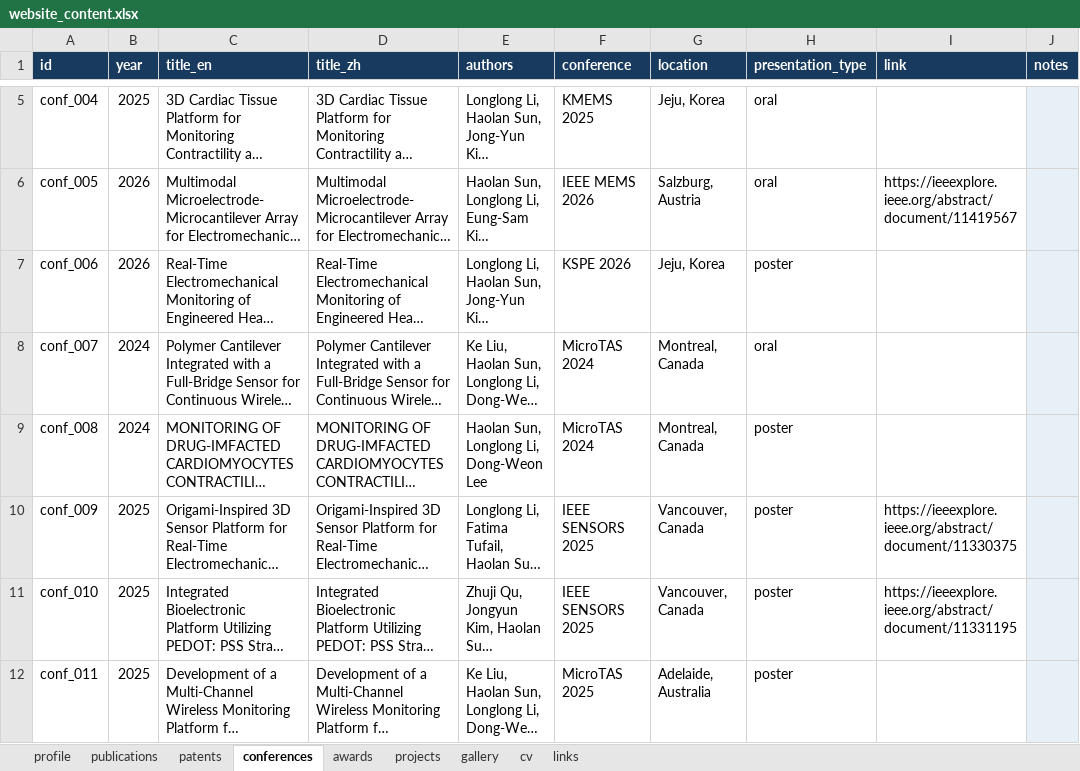
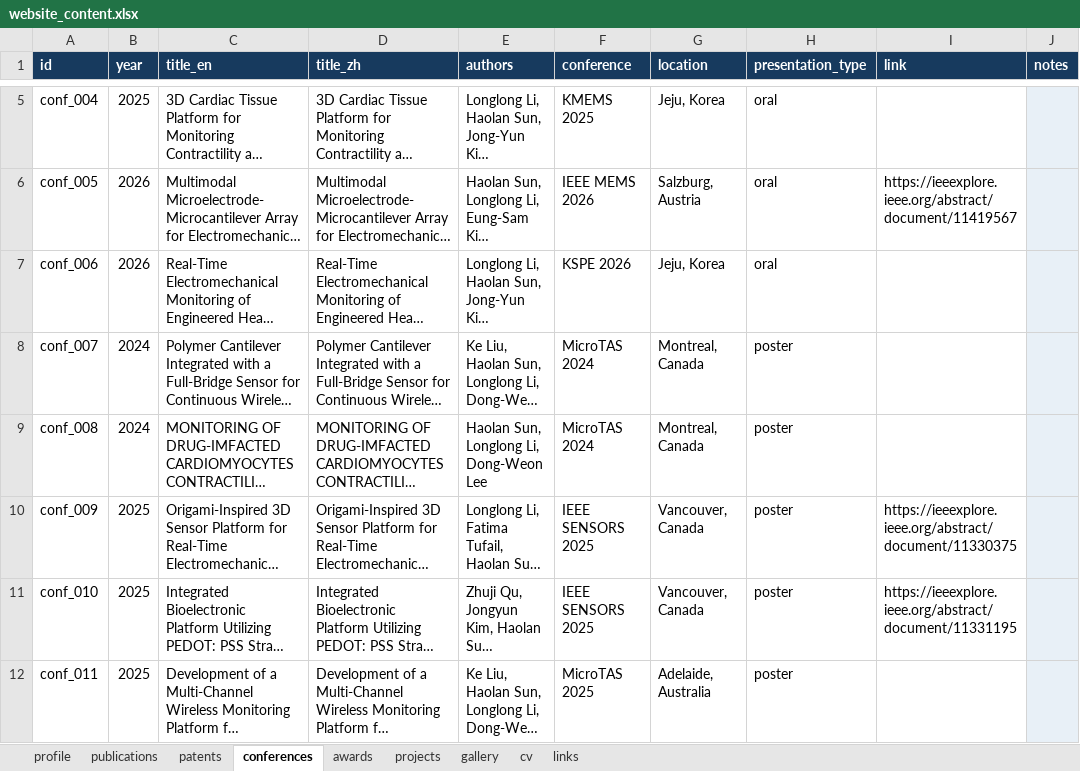
Before and after one commit to Longlong-Li-00/longlong, an Excel workbook: data/website_content.xlsx, sheet conferences, drawn as a sheet; only a part is shown, gaps mark what is left out; long unchanged cells end in …; values as stored, in another font and other column widths than the file's, no borders; table styles not drawn; the diff names each change by its address in the sheet, - before the commit and + after, or states it on an @@ line.

Commit message:
Add files via upload

```diff
--- a/data/website_content.xlsx (sheet conferences)
+++ b/data/website_content.xlsx (sheet conferences)
-H7 (presentation_type): poster
+H7 (presentation_type): oral
-H8 (presentation_type): oral
+H8 (presentation_type): poster
```
